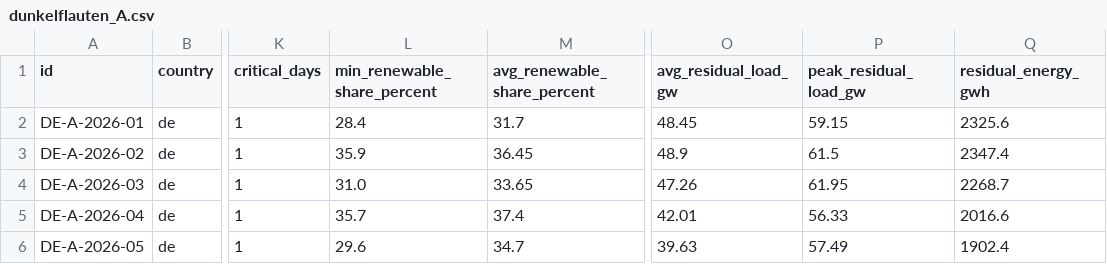
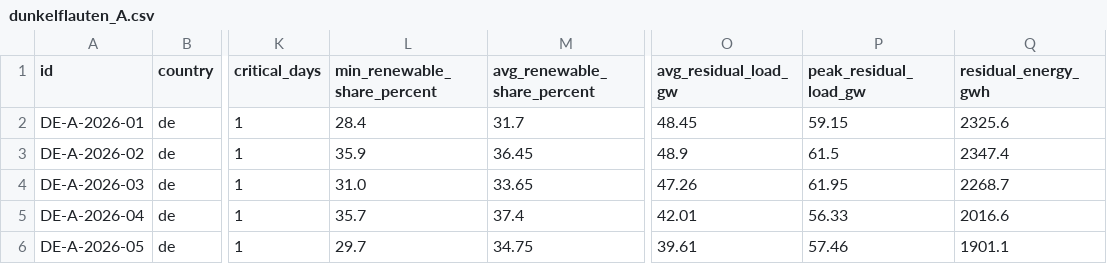
Before and after one commit to klacol/Dunkelflauten, a CSV file: data/de/2026/dunkelflauten_A.csv, drawn as a sheet; only a part is shown, gaps mark what is left out; the diff names each change by its address in the sheet, - before the commit and + after, or states it on an @@ line.

```diff
--- a/data/de/2026/dunkelflauten_A.csv
+++ b/data/de/2026/dunkelflauten_A.csv
-L6 (min_renewable_share_percent): 29.6
+L6 (min_renewable_share_percent): 29.7
-M6 (avg_renewable_share_percent): 34.7
+M6 (avg_renewable_share_percent): 34.75
-O6 (avg_residual_load_gw): 39.63
+O6 (avg_residual_load_gw): 39.61
-P6 (peak_residual_load_gw): 57.49
+P6 (peak_residual_load_gw): 57.46
-Q6 (residual_energy_gwh): 1902.4
+Q6 (residual_energy_gwh): 1901.1
```
Also changed, not shown: data/de/2026/dunkelflauten_B.csv, 5 other files.
